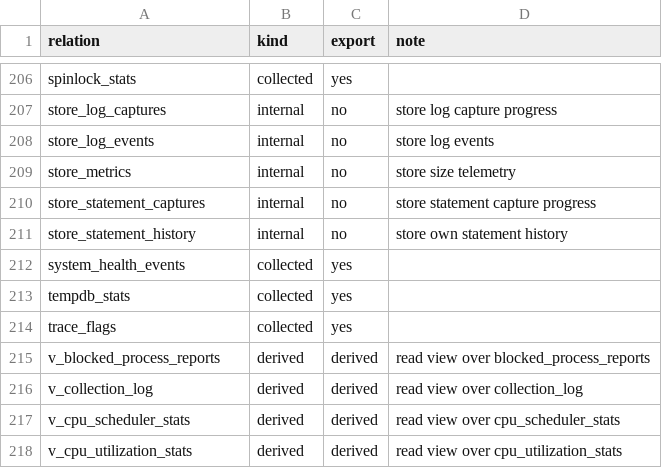
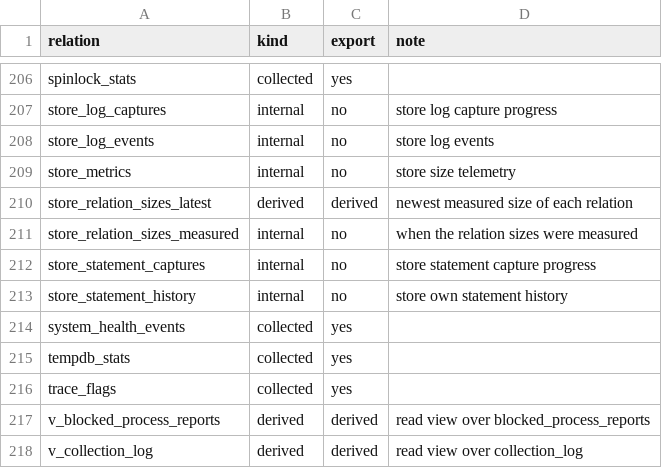
Before and after one commit to erikdarlingdata/PerformanceMonitor, a CSV file: docs/darling/store-tables.csv, drawn as a sheet; only a part is shown, gaps mark what is left out; the shorter side is filled out with more unchanged rows; the diff names each change by its address in the sheet, - before the commit and + after, or states it on an @@ line.

Commit message:
Keep the last measured relation sizes in the store for Store Health's first open, V299 (#9374). Not compiled yet.

```diff
--- a/docs/darling/store-tables.csv
+++ b/docs/darling/store-tables.csv
+row 210: store_relation_sizes_latest | derived | derived | newest measured size of each relation
+row 211: store_relation_sizes_measured | internal | no | when the relation sizes were measured
```
Also changed, not shown: 14 other files.
